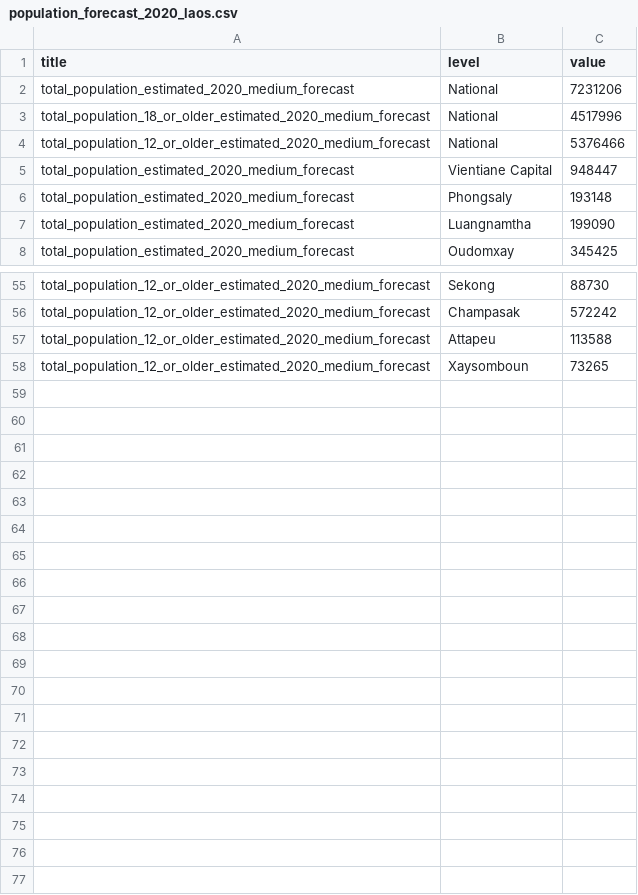
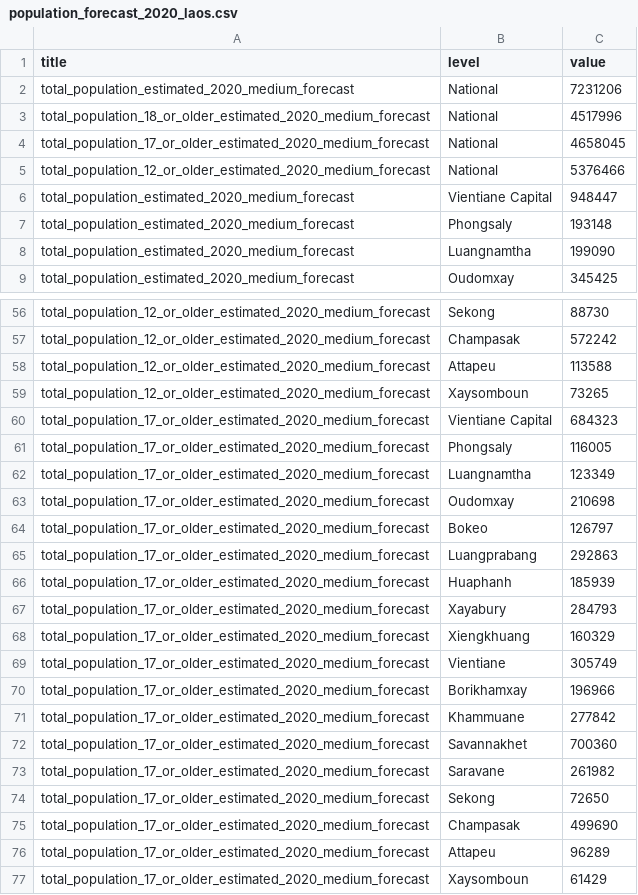
Before and after one commit to douangtavanh/covid-19-data-laos, a CSV file: data/population_forecast_2020_laos.csv, drawn as a sheet; only a part is shown, gaps mark what is left out.

Commit message:
update pop data

```diff
--- a/data/population_forecast_2020_laos.csv
+++ b/data/population_forecast_2020_laos.csv
@@ -3,2 +3,3 @@ total_population_estimated_2020_medium_forecast,National,7231206
 total_population_18_or_older_estimated_2020_medium_forecast,National,4517996
+total_population_17_or_older_estimated_2020_medium_forecast,National,4658045
 total_population_12_or_older_estimated_2020_medium_forecast,National,5376466
@@ -58 +59,19 @@ total_population_12_or_older_estimated_2020_medium_forecast,Attapeu,113588
 total_population_12_or_older_estimated_2020_medium_forecast,Xaysomboun,73265
+total_population_17_or_older_estimated_2020_medium_forecast,Vientiane Capital,684323
+total_population_17_or_older_estimated_2020_medium_forecast,Phongsaly,116005
+total_population_17_or_older_estimated_2020_medium_forecast,Luangnamtha,123349
+total_population_17_or_older_estimated_2020_medium_forecast,Oudomxay,210698
+total_population_17_or_older_estimated_2020_medium_forecast,Bokeo,126797
+total_population_17_or_older_estimated_2020_medium_forecast,Luangprabang,292863
+total_population_17_or_older_estimated_2020_medium_forecast,Huaphanh,185939
+total_population_17_or_older_estimated_2020_medium_forecast,Xayabury,284793
+total_population_17_or_older_estimated_2020_medium_forecast,Xiengkhuang,160329
+total_population_17_or_older_estimated_2020_medium_forecast,Vientiane,305749
+total_population_17_or_older_estimated_2020_medium_forecast,Borikhamxay,196966
+total_population_17_or_older_estimated_2020_medium_forecast,Khammuane,277842
+total_population_17_or_older_estimated_2020_medium_forecast,Savannakhet,700360
+total_population_17_or_older_estimated_2020_medium_forecast,Saravane,261982
+total_population_17_or_older_estimated_2020_medium_forecast,Sekong,72650
+total_population_17_or_older_estimated_2020_medium_forecast,Champasak,499690
+total_population_17_or_older_estimated_2020_medium_forecast,Attapeu,96289
+total_population_17_or_older_estimated_2020_medium_forecast,Xaysomboun,61429
```
Also changed, not shown: 1 other file.
